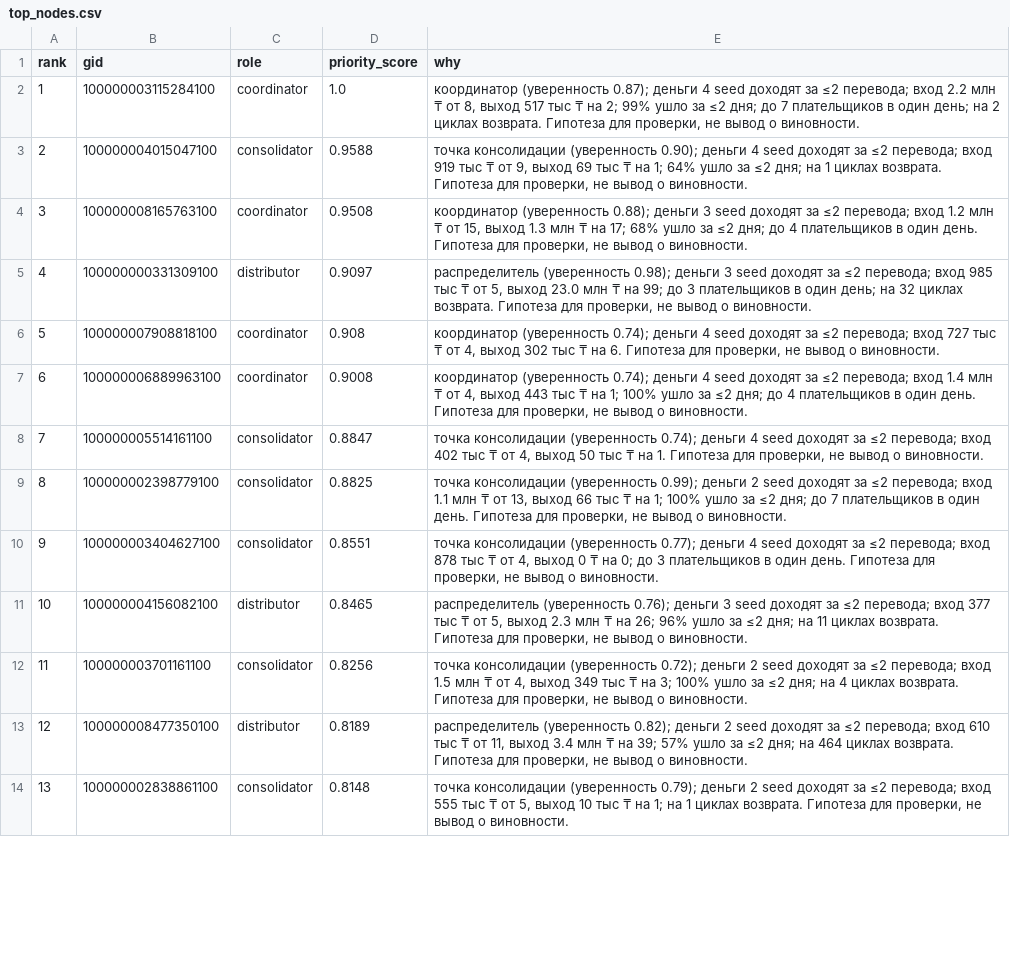
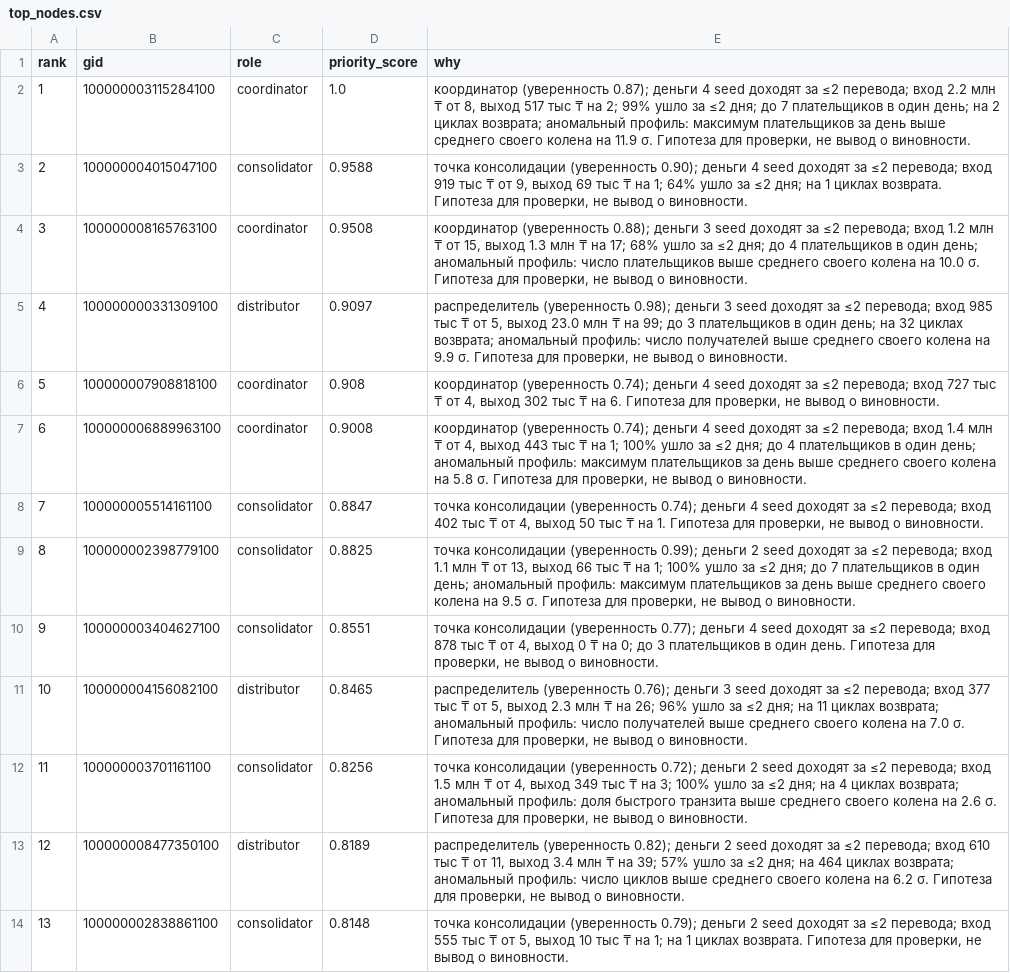
Before and after one commit to BAITC-Hacks/hack-4db729d3-sco-alasha, a CSV file: out/top_nodes.csv, drawn as a sheet; only a part is shown; the diff covers the shown part only.

Commit message:
feat: anomalies, structuring, data-gap requests, explain.py, requirements map

```diff
--- a/out/top_nodes.csv
+++ b/out/top_nodes.csv
@@ -1,14 +1,14 @@
 rank,gid,role,priority_score,why
-1,100000003115284100,coordinator,1.0,"координатор (уверенность 0.87); деньги 4 seed доходят за ≤2 перевода; вход 2.2 млн ₸ от 8, выход 517 тыс ₸ на 2; 99% ушло за ≤2 дня; до 7 плательщиков в один день; на 2 циклах возврата. Гипотеза для проверки, не вывод о виновности."
+1,100000003115284100,coordinator,1.0,"координатор (уверенность 0.87); деньги 4 seed доходят за ≤2 перевода; вход 2.2 млн ₸ от 8, выход 517 тыс ₸ на 2; 99% ушло за ≤2 дня; до 7 плательщиков в один день; на 2 циклах возврата; аномальный профиль: максимум плательщиков за день выше среднего своего колена на 11.9 σ. Гипотеза для проверки, не вывод о виновности."
 2,100000004015047100,consolidator,0.9588,"точка консолидации (уверенность 0.90); деньги 4 seed доходят за ≤2 перевода; вход 919 тыс ₸ от 9, выход 69 тыс ₸ на 1; 64% ушло за ≤2 дня; на 1 циклах возврата. Гипотеза для проверки, не вывод о виновности."
-3,100000008165763100,coordinator,0.9508,"координатор (уверенность 0.88); деньги 3 seed доходят за ≤2 перевода; вход 1.2 млн ₸ от 15, выход 1.3 млн ₸ на 17; 68% ушло за ≤2 дня; до 4 плательщиков в один день. Гипотеза для проверки, не вывод о виновности."
-4,100000000331309100,distributor,0.9097,"распределитель (уверенность 0.98); деньги 3 seed доходят за ≤2 перевода; вход 985 тыс ₸ от 5, выход 23.0 млн ₸ на 99; до 3 плательщиков в один день; на 32 циклах возврата. Гипотеза для проверки, не вывод о виновности."
+3,100000008165763100,coordinator,0.9508,"координатор (уверенность 0.88); деньги 3 seed доходят за ≤2 перевода; вход 1.2 млн ₸ от 15, выход 1.3 млн ₸ на 17; 68% ушло за ≤2 дня; до 4 плательщиков в один день; аномальный профиль: число плательщиков выше среднего своего колена на 10.0 σ. Гипотеза для проверки, не вывод о виновности."
+4,100000000331309100,distributor,0.9097,"распределитель (уверенность 0.98); деньги 3 seed доходят за ≤2 перевода; вход 985 тыс ₸ от 5, выход 23.0 млн ₸ на 99; до 3 плательщиков в один день; на 32 циклах возврата; аномальный профиль: число получателей выше среднего своего колена на 9.9 σ. Гипотеза для проверки, не вывод о виновности."
 5,100000007908818100,coordinator,0.908,"координатор (уверенность 0.74); деньги 4 seed доходят за ≤2 перевода; вход 727 тыс ₸ от 4, выход 302 тыс ₸ на 6. Гипотеза для проверки, не вывод о виновности."
-6,100000006889963100,coordinator,0.9008,"координатор (уверенность 0.74); деньги 4 seed доходят за ≤2 перевода; вход 1.4 млн ₸ от 4, выход 443 тыс ₸ на 1; 100% ушло за ≤2 дня; до 4 плательщиков в один день. Гипотеза для проверки, не вывод о виновности."
+6,100000006889963100,coordinator,0.9008,"координатор (уверенность 0.74); деньги 4 seed доходят за ≤2 перевода; вход 1.4 млн ₸ от 4, выход 443 тыс ₸ на 1; 100% ушло за ≤2 дня; до 4 плательщиков в один день; аномальный профиль: максимум плательщиков за день выше среднего своего колена на 5.8 σ. Гипотеза для проверки, не вывод о виновности."
 7,100000005514161100,consolidator,0.8847,"точка консолидации (уверенность 0.74); деньги 4 seed доходят за ≤2 перевода; вход 402 тыс ₸ от 4, выход 50 тыс ₸ на 1. Гипотеза для проверки, не вывод о виновности."
-8,100000002398779100,consolidator,0.8825,"точка консолидации (уверенность 0.99); деньги 2 seed доходят за ≤2 перевода; вход 1.1 млн ₸ от 13, выход 66 тыс ₸ на 1; 100% ушло за ≤2 дня; до 7 плательщиков в один день. Гипотеза для проверки, не вывод о виновности."
+8,100000002398779100,consolidator,0.8825,"точка консолидации (уверенность 0.99); деньги 2 seed доходят за ≤2 перевода; вход 1.1 млн ₸ от 13, выход 66 тыс ₸ на 1; 100% ушло за ≤2 дня; до 7 плательщиков в один день; аномальный профиль: максимум плательщиков за день выше среднего своего колена на 9.5 σ. Гипотеза для проверки, не вывод о виновности."
 9,100000003404627100,consolidator,0.8551,"точка консолидации (уверенность 0.77); деньги 4 seed доходят за ≤2 перевода; вход 878 тыс ₸ от 4, выход 0 ₸ на 0; до 3 плательщиков в один день. Гипотеза для проверки, не вывод о виновности."
-10,100000004156082100,distributor,0.8465,"распределитель (уверенность 0.76); деньги 3 seed доходят за ≤2 перевода; вход 377 тыс ₸ от 5, выход 2.3 млн ₸ на 26; 96% ушло за ≤2 дня; на 11 циклах возврата. Гипотеза для проверки, не вывод о виновности."
-11,100000003701161100,consolidator,0.8256,"точка консолидации (уверенность 0.72); деньги 2 seed доходят за ≤2 перевода; вход 1.5 млн ₸ от 4, выход 349 тыс ₸ на 3; 100% ушло за ≤2 дня; на 4 циклах возврата. Гипотеза для проверки, не вывод о виновности."
-12,100000008477350100,distributor,0.8189,"распределитель (уверенность 0.82); деньги 2 seed доходят за ≤2 перевода; вход 610 тыс ₸ от 11, выход 3.4 млн ₸ на 39; 57% ушло за ≤2 дня; на 464 циклах возврата. Гипотеза для проверки, не вывод о виновности."
+10,100000004156082100,distributor,0.8465,"распределитель (уверенность 0.76); деньги 3 seed доходят за ≤2 перевода; вход 377 тыс ₸ от 5, выход 2.3 млн ₸ на 26; 96% ушло за ≤2 дня; на 11 циклах возврата; аномальный профиль: число получателей выше среднего своего колена на 7.0 σ. Гипотеза для проверки, не вывод о виновности."
+11,100000003701161100,consolidator,0.8256,"точка консолидации (уверенность 0.72); деньги 2 seed доходят за ≤2 перевода; вход 1.5 млн ₸ от 4, выход 349 тыс ₸ на 3; 100% ушло за ≤2 дня; на 4 циклах возврата; аномальный профиль: доля быстрого транзита выше среднего своего колена на 2.6 σ. Гипотеза для проверки, не вывод о виновности."
+12,100000008477350100,distributor,0.8189,"распределитель (уверенность 0.82); деньги 2 seed доходят за ≤2 перевода; вход 610 тыс ₸ от 11, выход 3.4 млн ₸ на 39; 57% ушло за ≤2 дня; на 464 циклах возврата; аномальный профиль: число циклов выше среднего своего колена на 6.2 σ. Гипотеза для проверки, не вывод о виновности."
 13,100000002838861100,consolidator,0.8148,"точка консолидации (уверенность 0.79); деньги 2 seed доходят за ≤2 перевода; вход 555 тыс ₸ от 5, выход 10 тыс ₸ на 1; на 1 циклах возврата. Гипотеза для проверки, не вывод о виновности."
```
Also changed, not shown: 7 edited cells elsewhere in this file, 17 other files.
